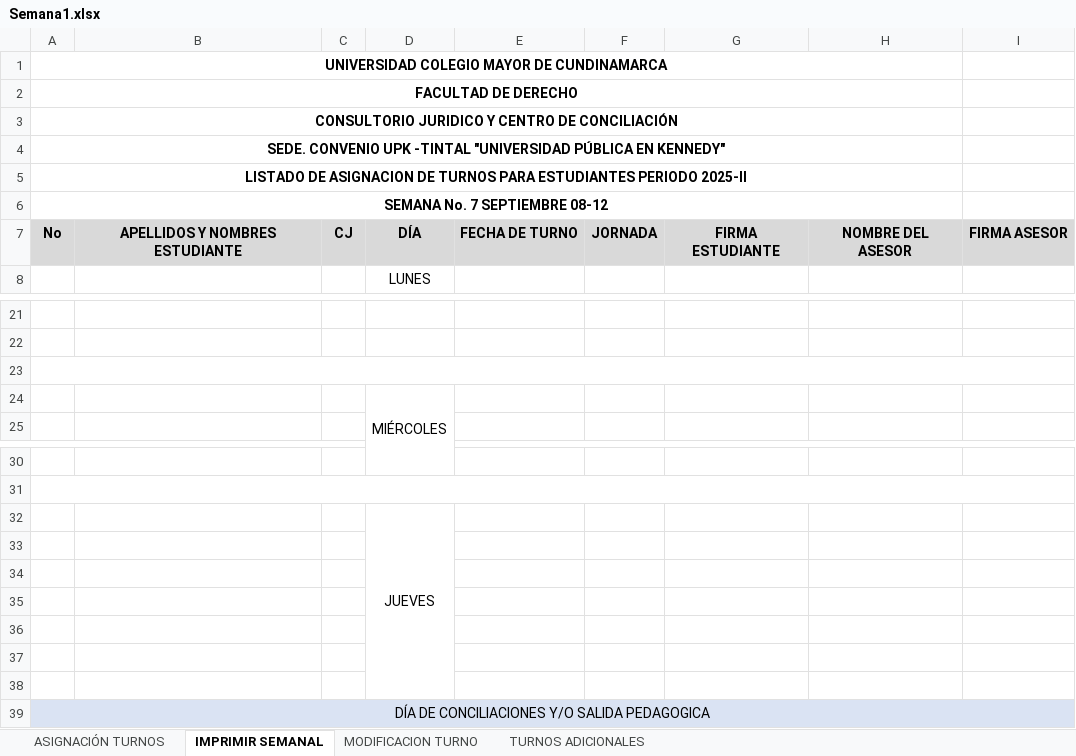
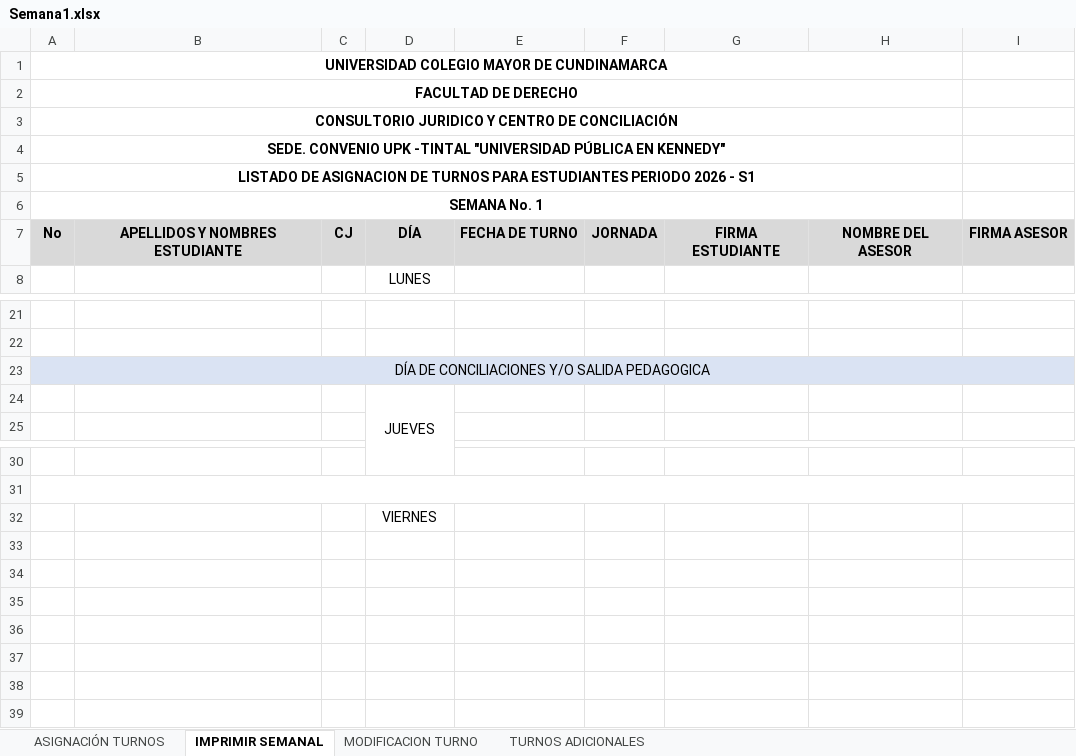
Before and after one commit to FabioSierrare/APLICATIVOS-FACULTAD-DE-DERECHO, an Excel workbook: facultad-derecho/tempExcels/Semana1.xlsx, sheet IMPRIMIR SEMANAL, drawn as a sheet; only a part is shown, gaps mark what is left out; values as stored, in another font and other column widths than the file's, no borders; charts and pictures not drawn; the diff names each change by its address in the sheet, - before the commit and + after, or states it on an @@ line.

```diff
--- a/facultad-derecho/tempExcels/Semana1.xlsx (sheet IMPRIMIR SEMANAL)
+++ b/facultad-derecho/tempExcels/Semana1.xlsx (sheet IMPRIMIR SEMANAL)
-A5: …ESTUDIANTES PERIODO 2025-II
+A5: …ESTUDIANTES PERIODO 2026 - S1
-A6: SEMANA No. 7 SEPTIEMBRE 08-12
+A6: SEMANA No. 1
-A23: (empty)
+A23: DÍA DE CONCILIACIONES Y/O SALIDA PEDAGOGICA
-A23:I23 fill: none
+A23:I23 fill: #DAE3F3
-D24: MIÉRCOLES
+D24: JUEVES
-D32: JUEVES
+D32: VIERNES
-D32:D38 merged
-row 33: (empty)
-row 34: (empty)
-row 35: (empty)
-row 36: (empty)
-row 37: (empty)
-row 38: (empty)
-row 39: DÍA DE CONCILIACIONES Y/O SALIDA PEDAGOGICA
```
Also changed, not shown: facultad-derecho/tempExcels/Semana2.xlsx, facultad-derecho/tempExcels/Semana3.xlsx, 15 other files.
